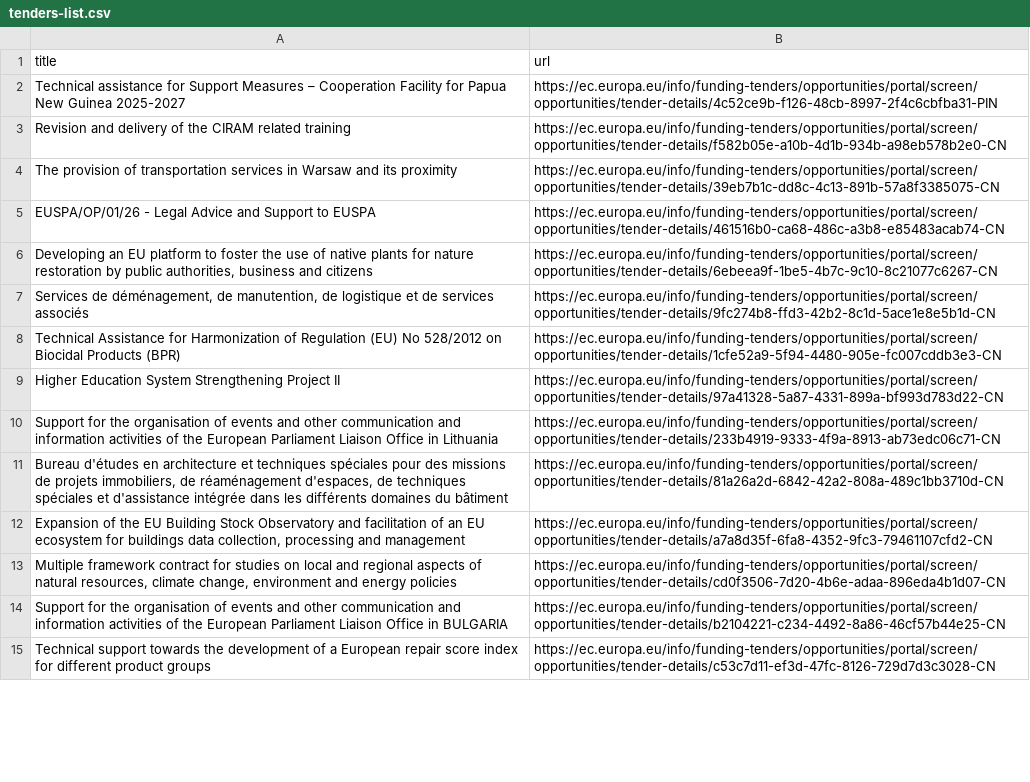
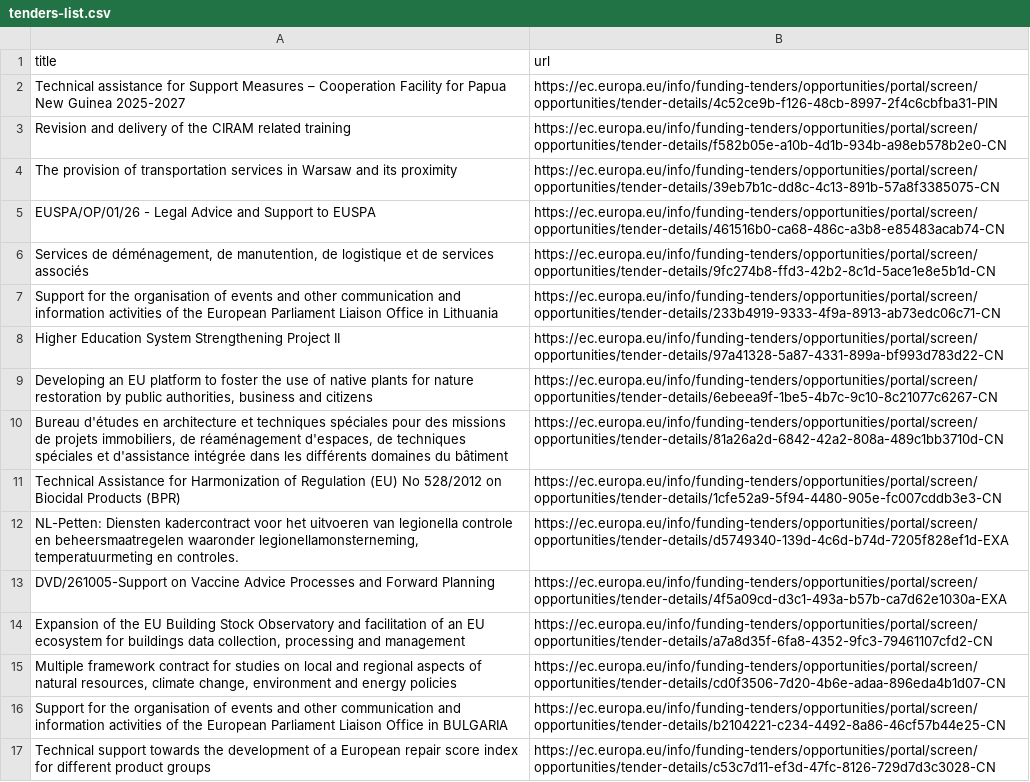
Before and after one commit to Lobal-coder/eufundsscraper, a CSV file: docs/tenders-list.csv, drawn as a sheet; only a part is shown; the diff covers the shown part only.

```diff
--- a/docs/tenders-list.csv
+++ b/docs/tenders-list.csv
@@ -5,8 +5,10 @@ title,url
 "EUSPA/OP/01/26 - Legal Advice and Support to EUSPA","https://ec.europa.eu/info/funding-tenders/opportunities/portal/screen/opportunities/tender-details/461516b0-ca68-486c-a3b8-e85483acab74-CN"
+"Services de déménagement, de manutention, de logistique et de services associés","https://ec.europa.eu/info/funding-tenders/opportunities/portal/screen/opportunities/tender-details/9fc274b8-ffd3-42b2-8c1d-5ace1e8e5b1d-CN"
+"Support for the organisation of events and other communication and information activities of the European Parliament Liaison Office in Lithuania","https://ec.europa.eu/info/funding-tenders/opportunities/portal/screen/opportunities/tender-details/233b4919-9333-4f9a-8913-ab73edc06c71-CN"
+"Higher Education System Strengthening Project II","https://ec.europa.eu/info/funding-tenders/opportunities/portal/screen/opportunities/tender-details/97a41328-5a87-4331-899a-bf993d783d22-CN"
 "Developing an EU platform to foster the use of native plants for nature restoration by public authorities, business and citizens","https://ec.europa.eu/info/funding-tenders/opportunities/portal/screen/opportunities/tender-details/6ebeea9f-1be5-4b7c-9c10-8c21077c6267-CN"
-"Services de déménagement, de manutention, de logistique et de services associés","https://ec.europa.eu/info/funding-tenders/opportunities/portal/screen/opportunities/tender-details/9fc274b8-ffd3-42b2-8c1d-5ace1e8e5b1d-CN"
+"Bureau d'études en architecture et techniques spéciales pour des missions de projets immobiliers, de réaménagement d'espaces, de techniques spéciales et d'assistance intégrée dans les différents domaines du bâtiment","https://ec.europa.eu/info/funding-tenders/opportunities/portal/screen/opportunities/tender-details/81a26a2d-6842-42a2-808a-489c1bb3710d-CN"
 "Technical Assistance for Harmonization of Regulation (EU) No 528/2012 on Biocidal Products (BPR)","https://ec.europa.eu/info/funding-tenders/opportunities/portal/screen/opportunities/tender-details/1cfe52a9-5f94-4480-905e-fc007cddb3e3-CN"
-"Higher Education System Strengthening Project II","https://ec.europa.eu/info/funding-tenders/opportunities/portal/screen/opportunities/tender-details/97a41328-5a87-4331-899a-bf993d783d22-CN"
-"Support for the organisation of events and other communication and information activities of the European Parliament Liaison Office in Lithuania","https://ec.europa.eu/info/funding-tenders/opportunities/portal/screen/opportunities/tender-details/233b4919-9333-4f9a-8913-ab73edc06c71-CN"
-"Bureau d'études en architecture et techniques spéciales pour des missions de projets immobiliers, de réaménagement d'espaces, de techniques spéciales et d'assistance intégrée dans les différents domaines du bâtiment","https://ec.europa.eu/info/funding-tenders/opportunities/portal/screen/opportunities/tender-details/81a26a2d-6842-42a2-808a-489c1bb3710d-CN"
+"NL-Petten: Diensten kadercontract voor het uitvoeren van legionella controle en beheersmaatregelen waaronder legionellamonsterneming, temperatuurmeting en controles.","https://ec.europa.eu/info/funding-tenders/opportunities/portal/screen/opportunities/tender-details/d5749340-139d-4c6d-b74d-7205f828ef1d-EXA"
+"DVD/261005-Support on Vaccine Advice Processes and Forward Planning","https://ec.europa.eu/info/funding-tenders/opportunities/portal/screen/opportunities/tender-details/4f5a09cd-d3c1-493a-b57b-ca7d62e1030a-EXA"
 "Expansion of the EU Building Stock Observatory and facilitation of an EU ecosystem for buildings data collection, processing and management","https://ec.europa.eu/info/funding-tenders/opportunities/portal/screen/opportunities/tender-details/a7a8d35f-6fa8-4352-9fc3-79461107cfd2-CN"
```
Also changed, not shown: 1 added row, 4 removed rows and 28 moved rows elsewhere in this file, docs/funding-list.csv, docs/tenders_enriched.csv, 6 other files.
